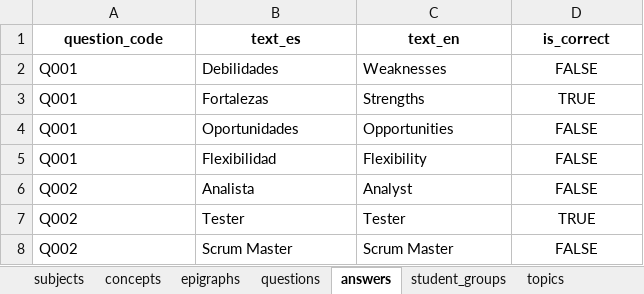
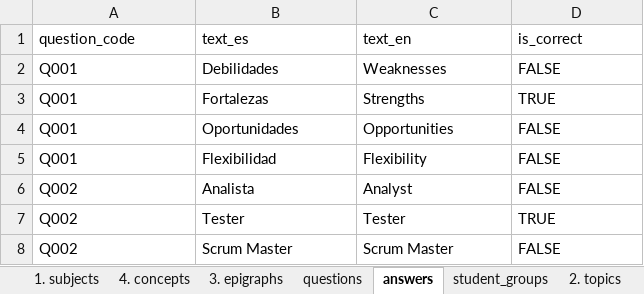
Before and after one commit to FJperezDev/PiDGranadaProject, an Excel workbook: backend/Prueba.xlsx, sheet answers, drawn as a sheet; values as stored, in another font and other column widths than the file's, no borders; charts and pictures not drawn; the diff names each change by its address in the sheet, - before the commit and + after, or states it on an @@ line.

```diff
--- a/backend/Prueba.xlsx (sheet answers)
+++ b/backend/Prueba.xlsx (sheet answers)
-sheet tab: subjects
+sheet tab: 1. subjects
-sheet tab: concepts
+sheet tab: 4. concepts
-sheet tab: epigraphs
+sheet tab: 3. epigraphs
-sheet tab: topics
+sheet tab: 2. topics
@@ A1:D1 alignment: center → left, bold: on → off @@
-D2:D8 alignment: center
+D2:D8 alignment: left
```
Also changed, not shown: sheet 3. epigraphs, sheet questions, sheet 2. topics, sheet student_groups, sheet 4. concepts, sheet 1. subjects, charts or pictures, 5 other files.
